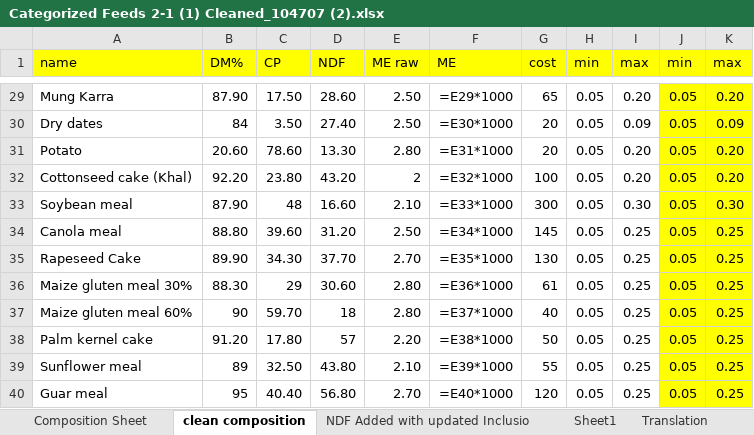
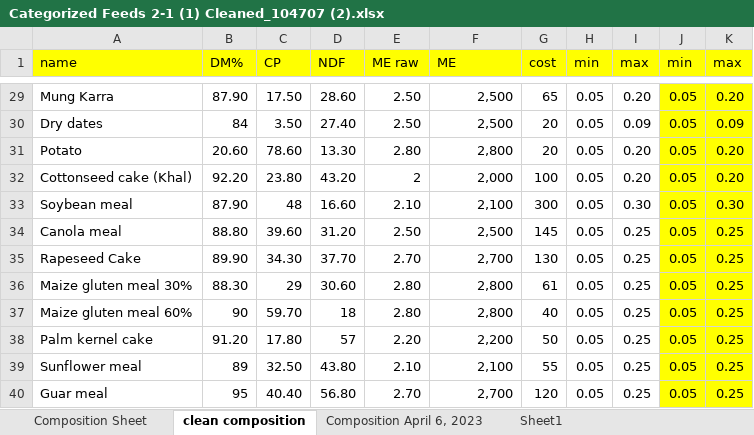
Before and after one commit to m-abdullah-nabeel/frontend-ration-app, an Excel workbook: assets/latest data/Categorized Feeds 2-1 (1) Cleaned_104707 (2).xlsx, sheet clean composition, drawn as a sheet; only a part is shown, gaps mark what is left out; values as stored, in another font and other column widths than the file's, no borders; formulas without a stored value are shown as written; the diff covers the shown part only; the diff names each change by its address in the sheet, - before the commit and + after, or states it on an @@ line.

Commit message:
corrected the results with updated data of changing inclusion levels to 20% of Sarson, Mott Grss and Barseem

```diff
--- a/assets/latest data/Categorized Feeds 2-1 (1) Cleaned_104707 (2).xlsx (sheet clean composition)
+++ b/assets/latest data/Categorized Feeds 2-1 (1) Cleaned_104707 (2).xlsx (sheet clean composition)
-sheet tab: NDF Added with updated Inclusio
-sheet tab: Translation
+sheet tab: Composition April 6, 2023
-F29 (ME): =E29*1000
+F29 (ME): 2,500
-F30 (ME): =E30*1000
+F30 (ME): 2,500
-F31 (ME): =E31*1000
+F31 (ME): 2,800
-F32 (ME): =E32*1000
+F32 (ME): 2,000
-F33 (ME): =E33*1000
+F33 (ME): 2,100
-F34 (ME): =E34*1000
+F34 (ME): 2,500
-F35 (ME): =E35*1000
+F35 (ME): 2,700
-F36 (ME): =E36*1000
+F36 (ME): 2,800
-F37 (ME): =E37*1000
+F37 (ME): 2,800
-F38 (ME): =E38*1000
+F38 (ME): 2,200
-F39 (ME): =E39*1000
+F39 (ME): 2,100
-F40 (ME): =E40*1000
+F40 (ME): 2,700
```
Also changed, not shown: 27 edited cells elsewhere in this sheet, sheet Composition Sheet, 1 other file.
